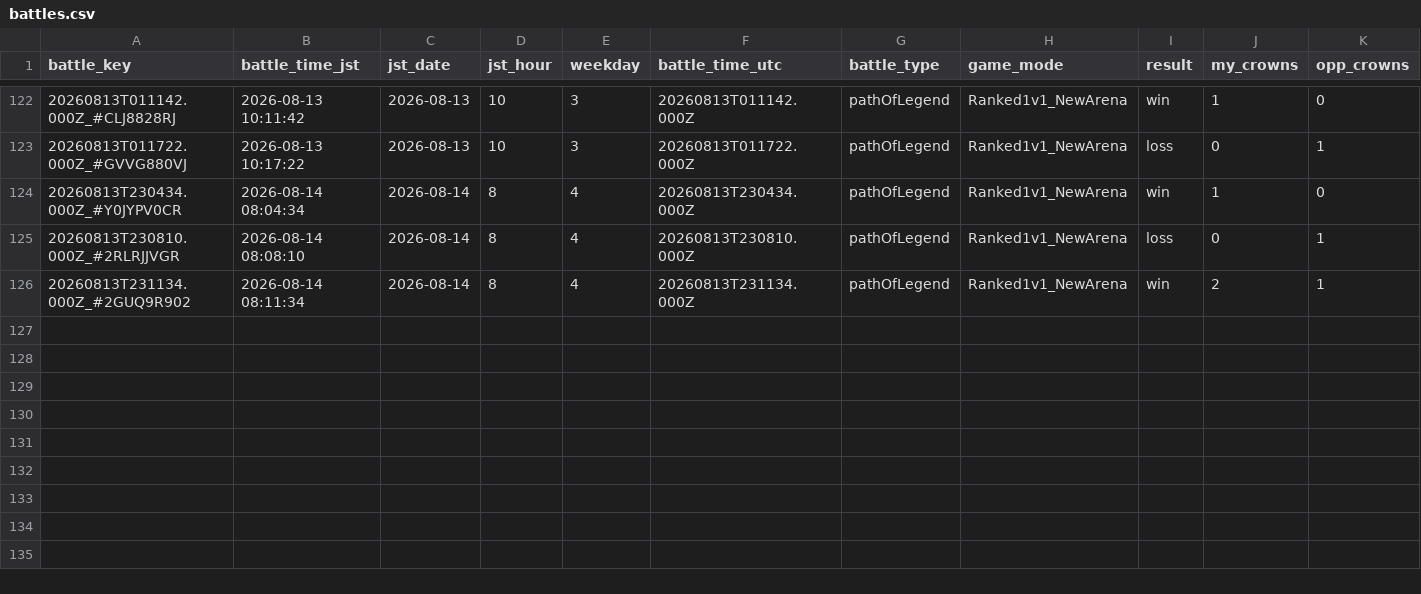
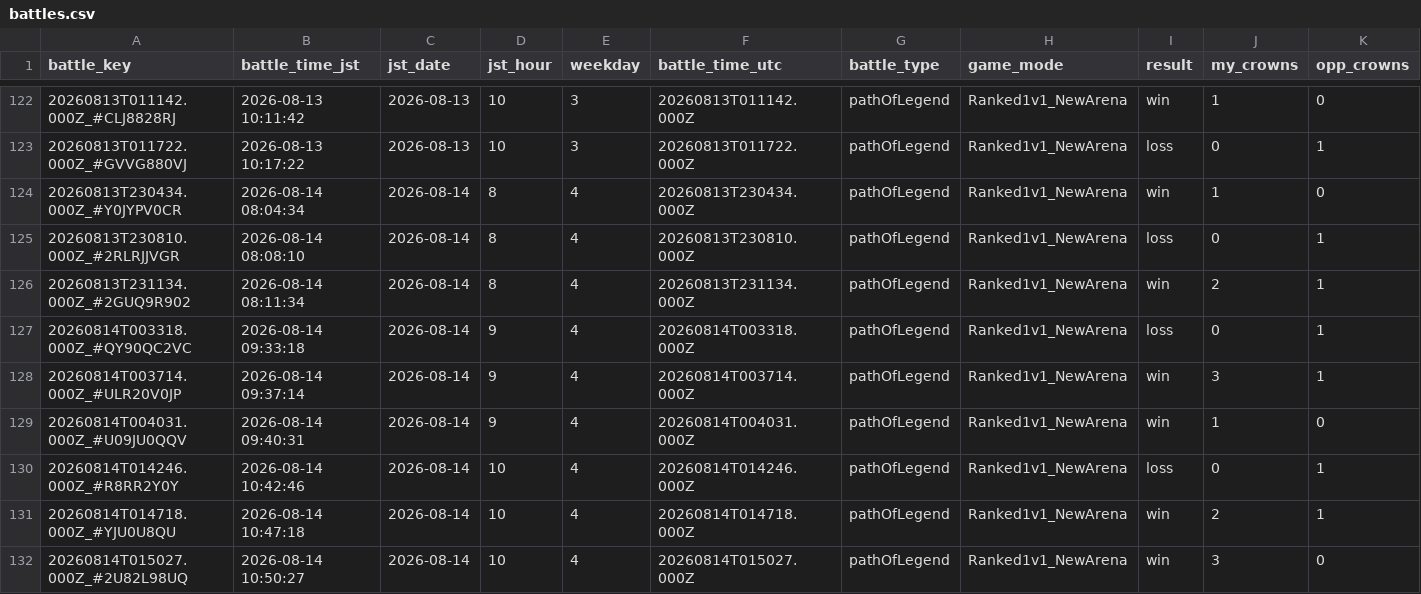
Before and after one commit to koh01201/clash-log, a CSV file: battles.csv, drawn as a sheet; only a part is shown, gaps mark what is left out; rows hold the shown columns only; the diff names each change by its address in the sheet, - before the commit and + after, or states it on an @@ line.

```diff
--- a/battles.csv
+++ b/battles.csv
+row 127: 20260814T003318.000Z_#QY90QC2VC | 2026-08-14 09:33:18 | 2026-08-14 | 9 | 4 | 20260814T003318.000Z | pathOfLegend | Ranked1v1_NewArena | loss | 0 | 1
+row 128: 20260814T003714.000Z_#ULR20V0JP | 2026-08-14 09:37:14 | 2026-08-14 | 9 | 4 | 20260814T003714.000Z | pathOfLegend | Ranked1v1_NewArena | win | 3 | 1
+row 129: 20260814T004031.000Z_#U09JU0QQV | 2026-08-14 09:40:31 | 2026-08-14 | 9 | 4 | 20260814T004031.000Z | pathOfLegend | Ranked1v1_NewArena | win | 1 | 0
+row 130: 20260814T014246.000Z_#R8RR2Y0Y | 2026-08-14 10:42:46 | 2026-08-14 | 10 | 4 | 20260814T014246.000Z | pathOfLegend | Ranked1v1_NewArena | loss | 0 | 1
+row 131: 20260814T014718.000Z_#YJU0U8QU | 2026-08-14 10:47:18 | 2026-08-14 | 10 | 4 | 20260814T014718.000Z | pathOfLegend | Ranked1v1_NewArena | win | 2 | 1
+row 132: 20260814T015027.000Z_#2U82L98UQ | 2026-08-14 10:50:27 | 2026-08-14 | 10 | 4 | 20260814T015027.000Z | pathOfLegend | Ranked1v1_NewArena | win | 3 | 0
```
Also changed, not shown: profile.csv, 33 other files.
